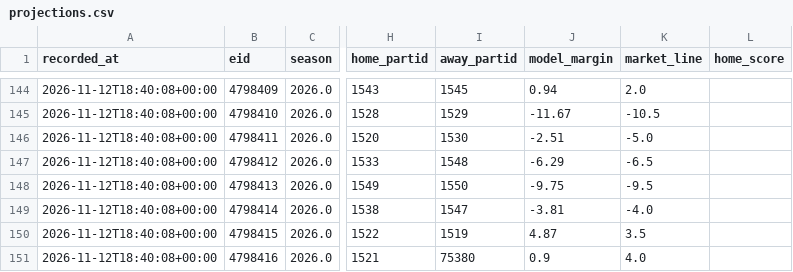
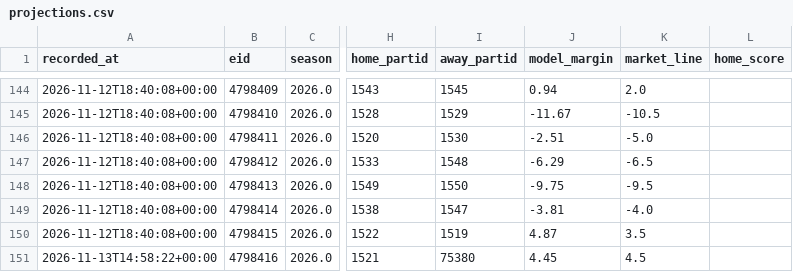
Before and after one commit to locodelamatacoco/sports-app1.1, a CSV file: model/output/projections.csv, drawn as a sheet; only a part is shown, gaps mark what is left out; the diff names each change by its address in the sheet, - before the commit and + after, or states it on an @@ line.

```diff
--- a/model/output/projections.csv
+++ b/model/output/projections.csv
-A151 (recorded_at): 2026-11-12T18:40:08+00:00
+A151 (recorded_at): 2026-11-13T14:58:22+00:00
-J151 (model_margin): 0.9
+J151 (model_margin): 4.45
-K151 (market_line): 4.0
+K151 (market_line): 4.5
```
Also changed, not shown: 2 other files.
